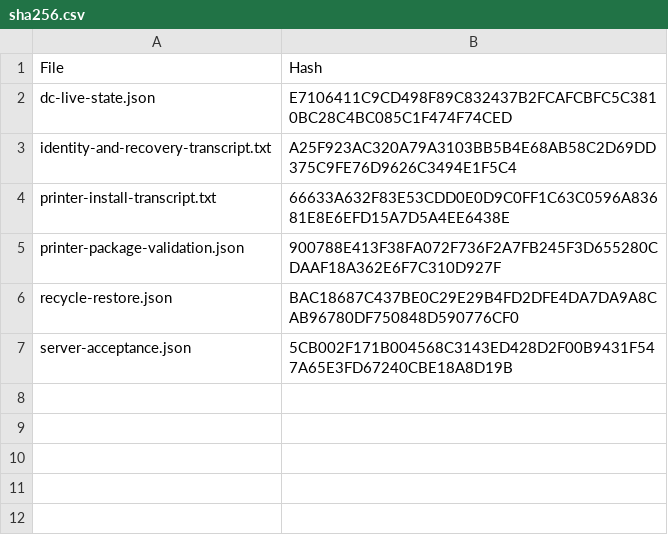
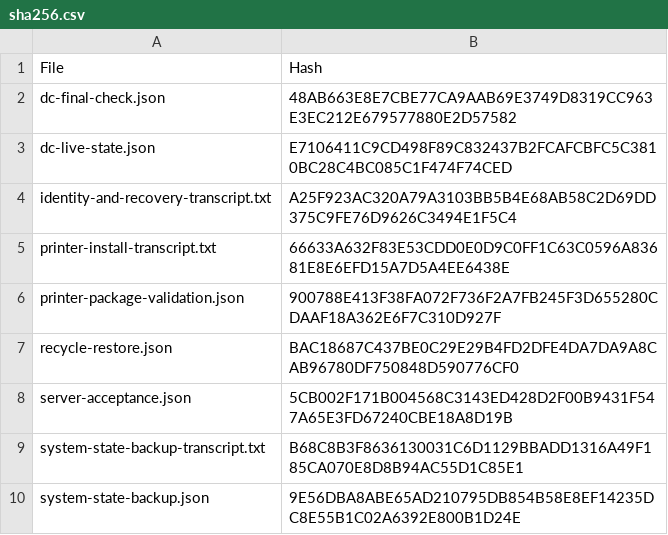
Before and after one commit to iamnajib71/windows-ad-lab, a CSV file: evidence/server/sha256.csv, drawn as a sheet; the diff names each change by its address in the sheet, - before the commit and + after, or states it on an @@ line.

Commit message:
Verify System State backup and begin constrained-memory client deployment

```diff
--- a/evidence/server/sha256.csv
+++ b/evidence/server/sha256.csv
+row 2: dc-final-check.json | 48AB663E8E7CBE77CA9AAB69E3749D8319CC963E3EC212E679577880E2D57582
+row 9: system-state-backup-transcript.txt | B68C8B3F8636130031C6D1129BBADD1316A49F185CA070E8D8B94AC55D1C85E1
+row 10: system-state-backup.json | 9E56DBA8ABE65AD210795DB854B58E8EF14235DC8E55B1C02A6392E800B1D24E
```
Also changed, not shown: 15 other files.
